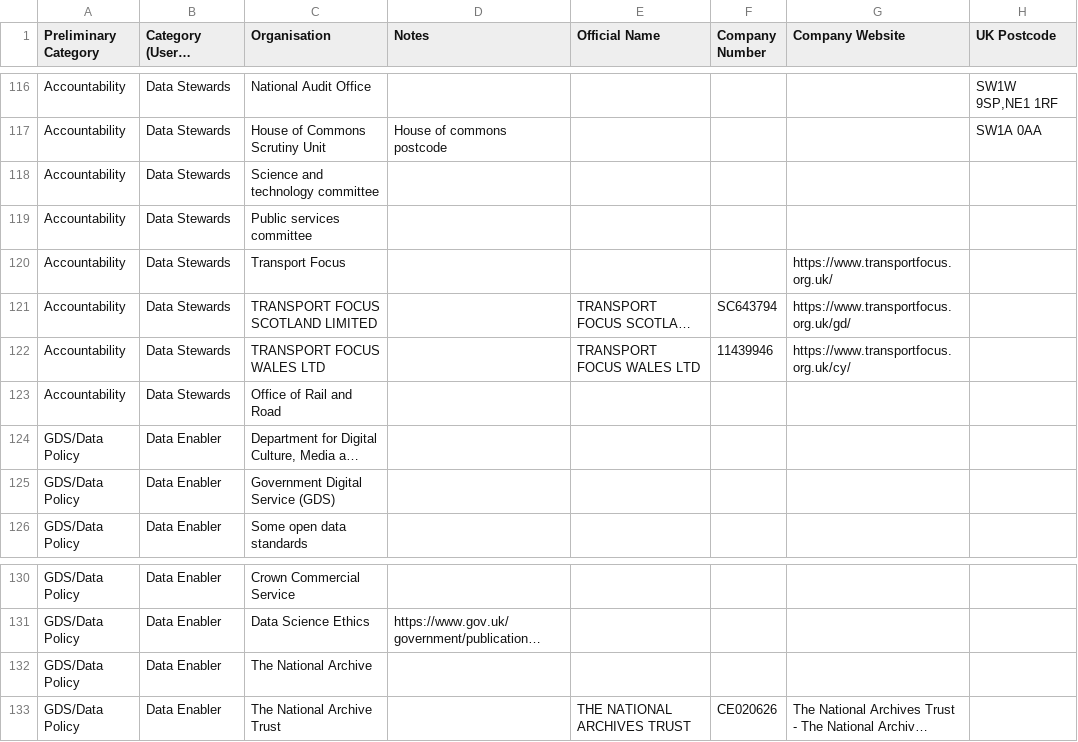
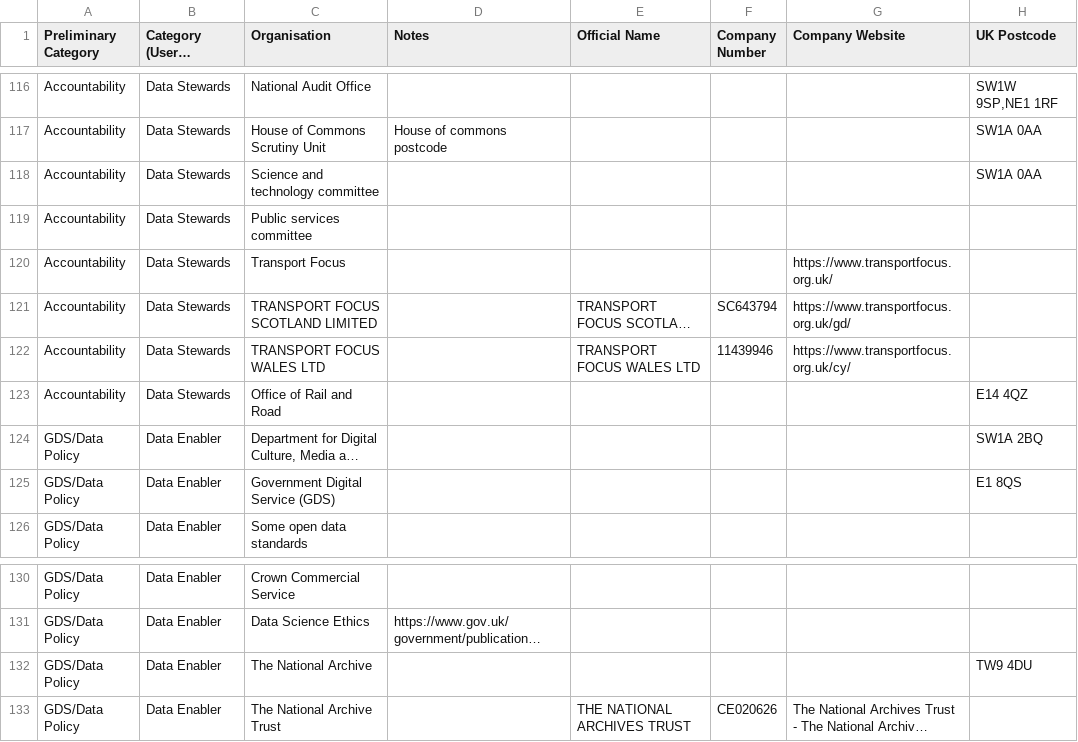
Before and after one commit to opnprd/uk-data-landscape, a CSV file: companies.csv, drawn as a sheet; only a part is shown, gaps mark what is left out; long unchanged cells end in …; the diff names each change by its address in the sheet, - before the commit and + after, or states it on an @@ line.

Commit message:
Flat: latest data (2021-07-12T10:38:01.743Z) {   "date": "2021-07-12T10:38:01.743Z",   "files": [     {       "name": "companies.csv",       "deltaBytes": 36,       "source": "https://docs.google.com/spreadsheets/u/0/d/1O-lVLR-QVykZ-cq7PlpLzjZGNpEcWaoq5b-ZnGpZWR0/export?format=csv&id=1O-lVLR-QVykZ-cq7PlpLzjZGNpEcWaoq5b-ZnGpZWR0&gid=0"     },     {       "name": "uk-landscape-non-commercial.geojson",       "deltaBytes": 1034,       "source": "https://docs.google.com/spreadsheets/u/0/d/1O-lVLR-QVykZ-cq7PlpLzjZGNpEcWaoq5b-ZnGpZWR0/export?format=csv&id=1O-lVLR-QVykZ-cq7PlpLzjZGNpEcWaoq5b-ZnGpZWR0&gid=0"     }   ] }

```diff
--- a/companies.csv
+++ b/companies.csv
-H118 (UK Postcode): (empty)
+H118 (UK Postcode): SW1A 0AA
-H123 (UK Postcode): (empty)
+H123 (UK Postcode): E14 4QZ
-H124 (UK Postcode): (empty)
+H124 (UK Postcode): SW1A 2BQ
-H125 (UK Postcode): (empty)
+H125 (UK Postcode): E1 8QS
-H132 (UK Postcode): (empty)
+H132 (UK Postcode): TW9 4DU
```
Also changed, not shown: 1 other file.
